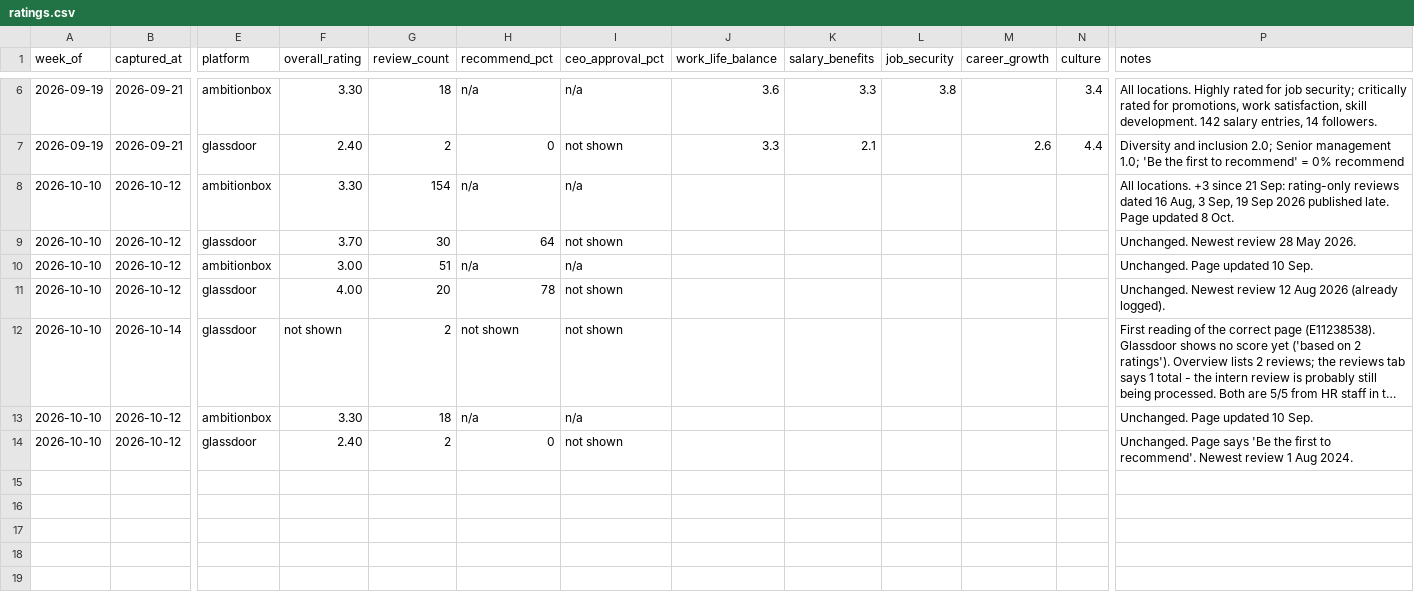
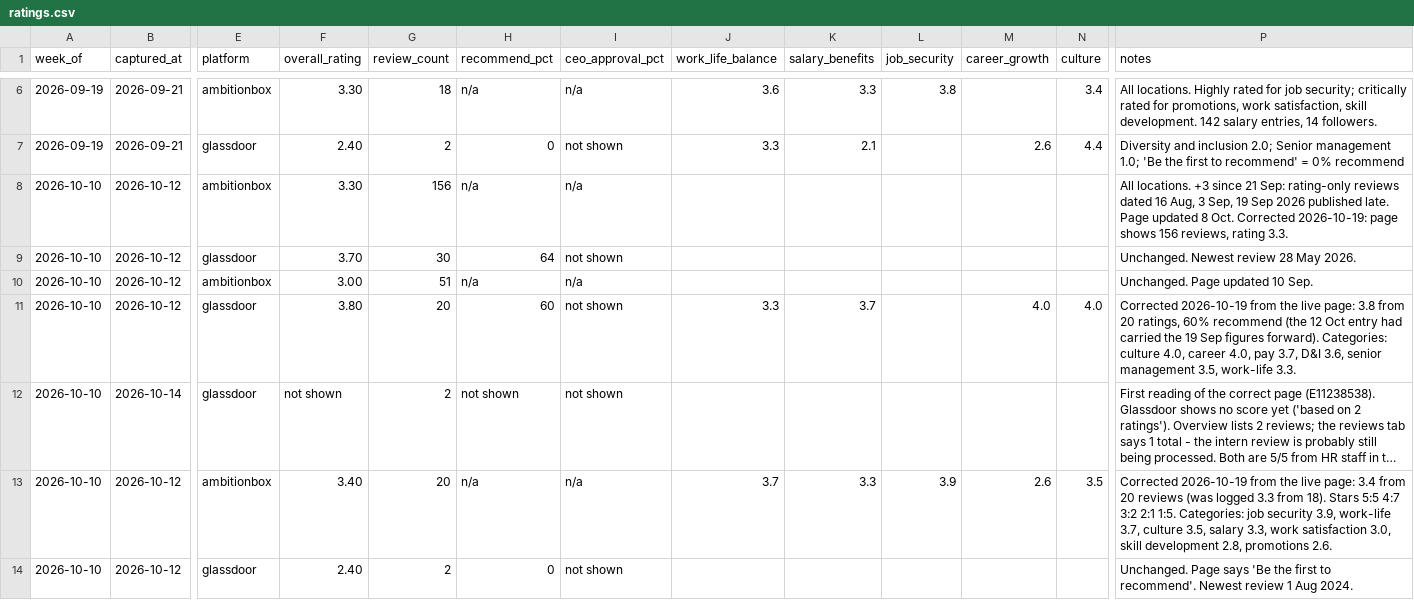
Before and after one commit to keerthanar24/HR-Intelligence-Digest, a CSV file: data/ratings.csv, drawn as a sheet; only a part is shown, gaps mark what is left out; long unchanged cells end in …; the diff names each change by its address in the sheet, - before the commit and + after, or states it on an @@ line.

```diff
--- a/data/ratings.csv
+++ b/data/ratings.csv
-G8 (review_count): 154
+G8 (review_count): 156
-P8 (notes): …8 Oct.
+P8 (notes): …8 Oct. Corrected 2026-10-19: page shows 156 reviews, rating 3.3.
-F11 (overall_rating): 4.00
+F11 (overall_rating): 3.80
-H11 (recommend_pct): 78
+H11 (recommend_pct): 60
-J11 (work_life_balance): (empty)
+J11 (work_life_balance): 3.3
-K11 (salary_benefits): (empty)
+K11 (salary_benefits): 3.7
-M11 (career_growth): (empty)
+M11 (career_growth): 4.0
-N11 (culture): (empty)
+N11 (culture): 4.0
-P11 (notes): Unchanged. Newest review 12 Aug 2026 (already logged).
+P11 (notes): Corrected 2026-10-19 from the live page: 3.8 from 20 ratings, 60% recommend (the 12 Oct entry had carried the 19 Sep figures forward). Categories: culture 4.0, career 4.0, pay 3.7, D&I 3.6, senior management 3.5, work-life 3.3.
-F13 (overall_rating): 3.30
+F13 (overall_rating): 3.40
-G13 (review_count): 18
+G13 (review_count): 20
-J13 (work_life_balance): (empty)
+J13 (work_life_balance): 3.7
-K13 (salary_benefits): (empty)
+K13 (salary_benefits): 3.3
-L13 (job_security): (empty)
+L13 (job_security): 3.9
-M13 (career_growth): (empty)
+M13 (career_growth): 2.6
-N13 (culture): (empty)
+N13 (culture): 3.5
-P13 (notes): Unchanged. Page updated 10 Sep.
+P13 (notes): Corrected 2026-10-19 from the live page: 3.4 from 20 reviews (was logged 3.3 from 18). Stars 5:5 4:7 3:2 2:1 1:5. Categories: job security 3.9, work-life 3.7, culture 3.5, salary 3.3, work satisfaction 3.0, skill development 2.8, promotions 2.6.
```
Also changed, not shown: data/mentions.csv.
